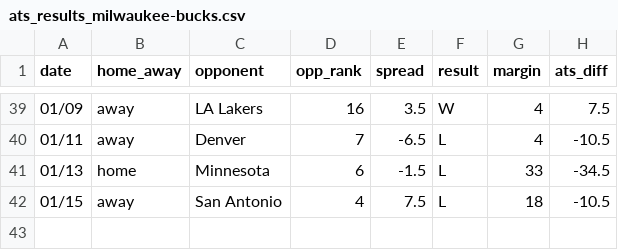
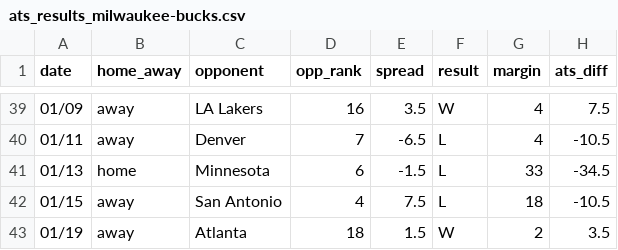
Before and after one commit to ajoros/nbabetinfo, a CSV file: ats_results_milwaukee-bucks.csv, drawn as a sheet; only a part is shown, gaps mark what is left out.

```diff
--- a/ats_results_milwaukee-bucks.csv
+++ b/ats_results_milwaukee-bucks.csv
@@ -42 +42,2 @@ date,home_away,opponent,opp_rank,spread,result,margin,ats_diff
 01/15,away,San Antonio,4,7.5,L,18,-10.5
+01/19,away,Atlanta,18,1.5,W,2,3.5
```
Also changed, not shown: ats_results_atlanta-hawks.csv, 3 other files.
